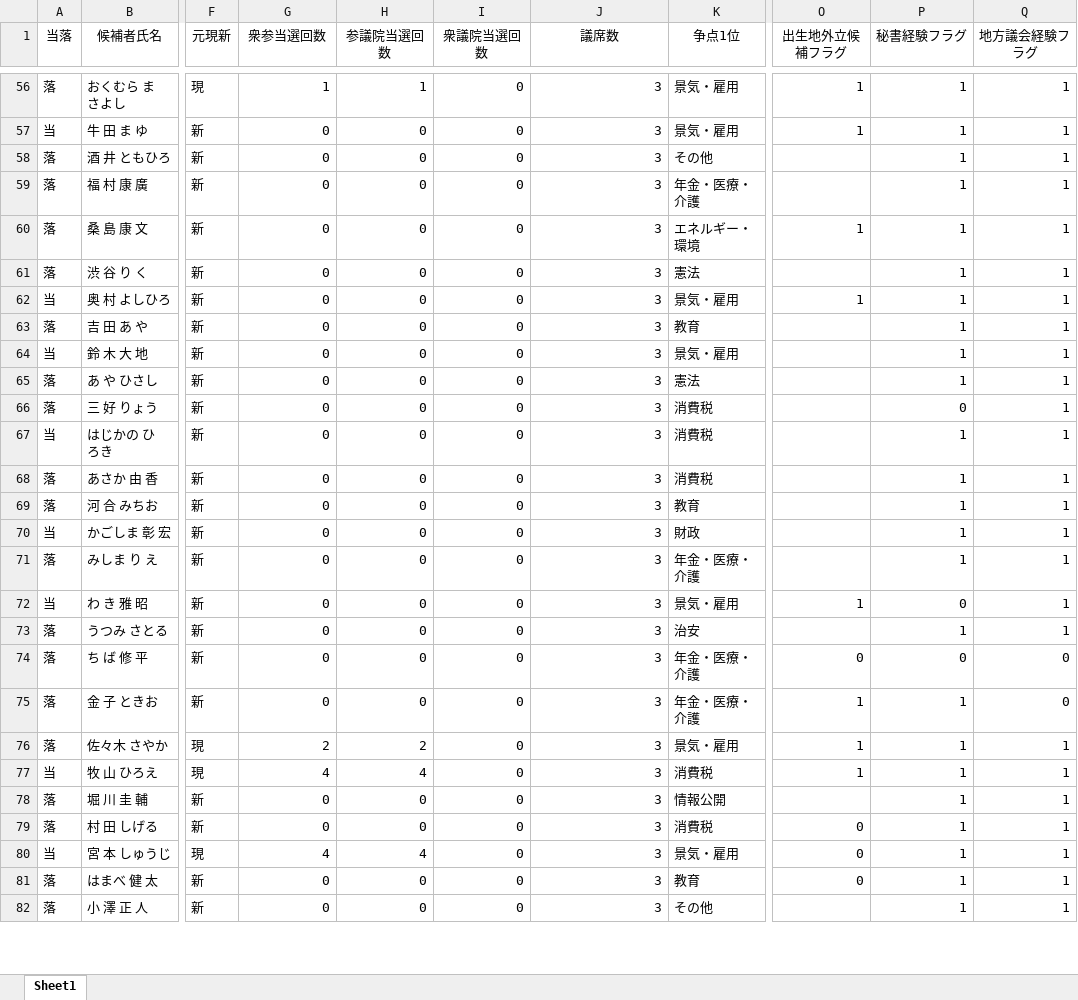
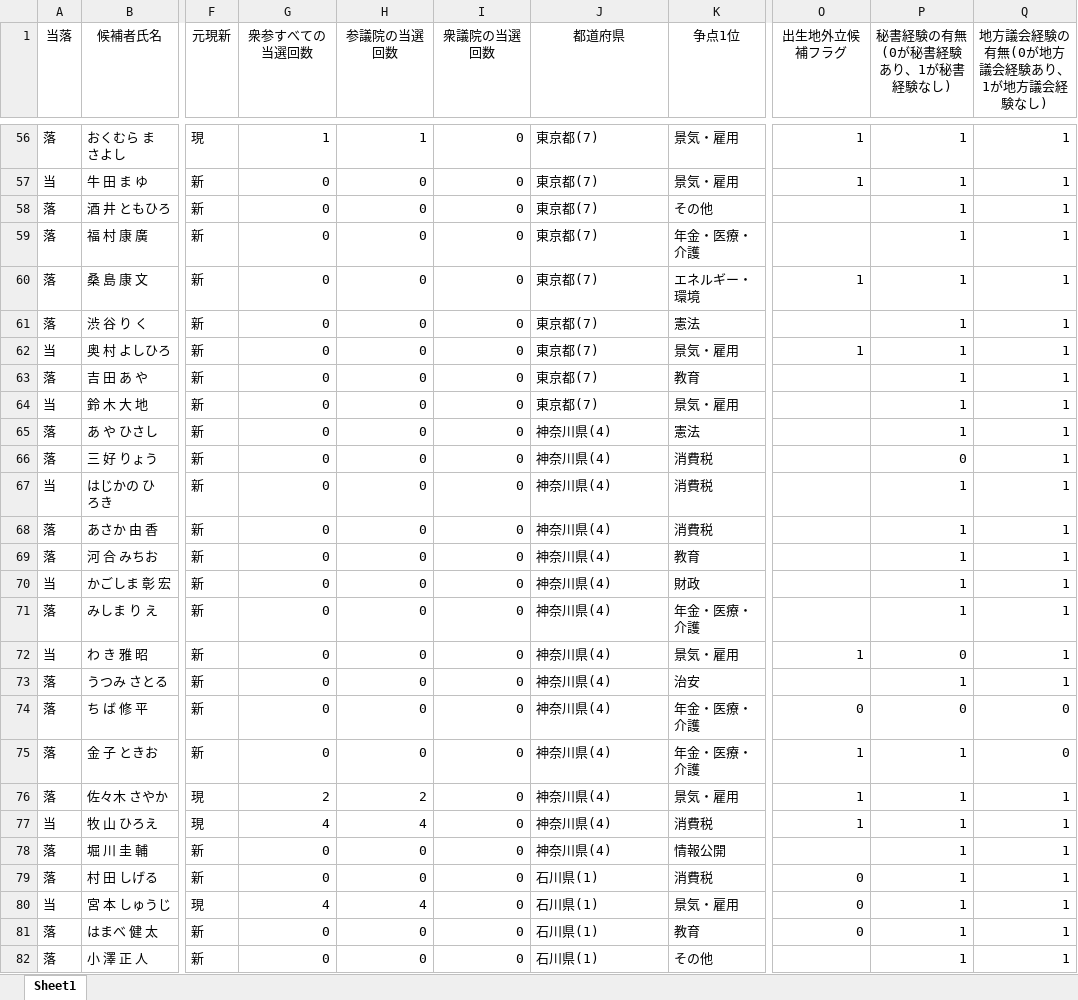
Before and after one commit to cjsaroty/2025_upperhouse_election_constituency_system_predictor, an Excel workbook: Data/2025_upperhouse_election_constituency_system_cleaning.xlsx, sheet Sheet1, drawn as a sheet; only a part is shown, gaps mark what is left out; values as stored, in another font and other column widths than the file's, no borders; the diff covers the shown part only; the diff names each change by its address in the sheet, - before the commit and + after, or states it on an @@ line.

```diff
--- a/Data/2025_upperhouse_election_constituency_system_cleaning.xlsx (sheet Sheet1)
+++ b/Data/2025_upperhouse_election_constituency_system_cleaning.xlsx (sheet Sheet1)
-G1: 衆参当選回数
+G1: 衆参すべての当選回数
-H1: 参議院当選回数
+H1: 参議院の当選回数
-I1: 衆議院当選回数
+I1: 衆議院の当選回数
-J1: 議席数
+J1: 都道府県
-P1: 秘書経験フラグ
+P1: 秘書経験の有無(0が秘書経験あり、1が秘書経験なし)
-Q1: 地方議会経験フラグ
+Q1: 地方議会経験の有無(0が地方議会経験あり、1が地方議会経験なし)
-J56:J82 alignment: right
+J56:J82 alignment: left
-J56:J64 (都道府県): 3
+J56:J64 (都道府県): 東京都(7)
-J65:J78 (都道府県): 3
+J65:J78 (都道府県): 神奈川県(4)
-J79:J82 (都道府県): 3
+J79:J82 (都道府県): 石川県(1)
```
Also changed, not shown: 323 edited cells and cell formats elsewhere in this sheet, Data/2025_upperhouse_election_constituency_system.bk.xlsx, 37 other files.
